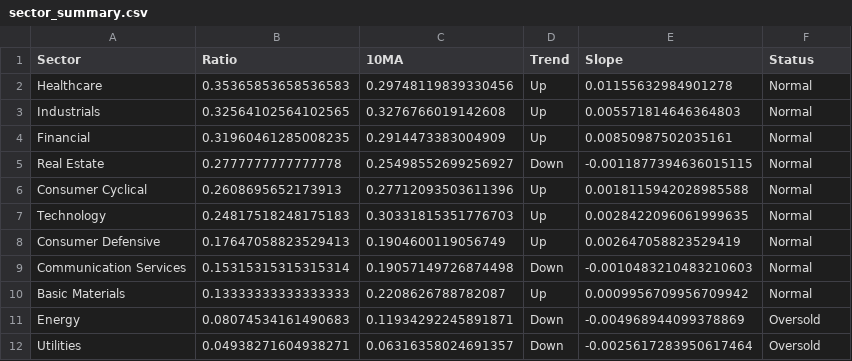
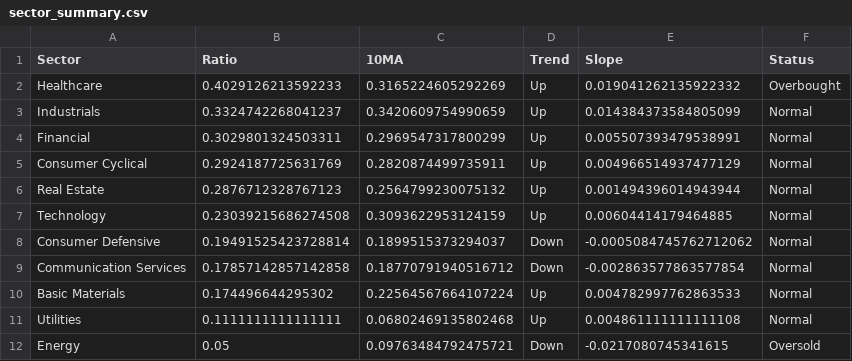
Before and after one commit to sydcurie/uptrend-dashboard, a CSV file: data/sector_summary.csv, drawn as a sheet.

```diff
--- a/data/sector_summary.csv
+++ b/data/sector_summary.csv
@@ -1,12 +1,12 @@
 Sector,Ratio,10MA,Trend,Slope,Status
-Healthcare,0.35365853658536583,0.29748119839330456,Up,0.01155632984901278,Normal
-Industrials,0.32564102564102565,0.3276766019142608,Up,0.005571814646364803,Normal
-Financial,0.31960461285008235,0.2914473383004909,Up,0.00850987502035161,Normal
-Real Estate,0.2777777777777778,0.25498552699256927,Down,-0.0011877394636015115,Normal
-Consumer Cyclical,0.2608695652173913,0.27712093503611396,Up,0.0018115942028985588,Normal
-Technology,0.24817518248175183,0.30331815351776703,Up,0.0028422096061999635,Normal
-Consumer Defensive,0.17647058823529413,0.1904600119056749,Up,0.002647058823529419,Normal
-Communication Services,0.15315315315315314,0.19057149726874498,Down,-0.0010483210483210603,Normal
-Basic Materials,0.13333333333333333,0.2208626788782087,Up,0.0009956709956709942,Normal
-Energy,0.08074534161490683,0.11934292245891871,Down,-0.004968944099378869,Oversold
-Utilities,0.04938271604938271,0.06316358024691357,Down,-0.0025617283950617464,Oversold
+Healthcare,0.4029126213592233,0.3165224605292269,Up,0.019041262135922332,Overbought
+Industrials,0.3324742268041237,0.3420609754990659,Up,0.014384373584805099,Normal
+Financial,0.3029801324503311,0.2969547317800299,Up,0.005507393479538991,Normal
+Consumer Cyclical,0.2924187725631769,0.2820874499735911,Up,0.004966514937477129,Normal
+Real Estate,0.2876712328767123,0.2564799230075132,Up,0.001494396014943944,Normal
+Technology,0.23039215686274508,0.3093622953124159,Up,0.00604414179464885,Normal
+Consumer Defensive,0.19491525423728814,0.1899515373294037,Down,-0.0005084745762712062,Normal
+Communication Services,0.17857142857142858,0.18770791940516712,Down,-0.002863577863577854,Normal
+Basic Materials,0.174496644295302,0.22564567664107224,Up,0.004782997762863533,Normal
+Utilities,0.1111111111111111,0.06802469135802468,Up,0.004861111111111108,Normal
+Energy,0.05,0.09763484792475721,Down,-0.0217080745341615,Oversold
```
Also changed, not shown: data/industry_summary.csv, data/sector_dispersion.csv, 2 other files.
